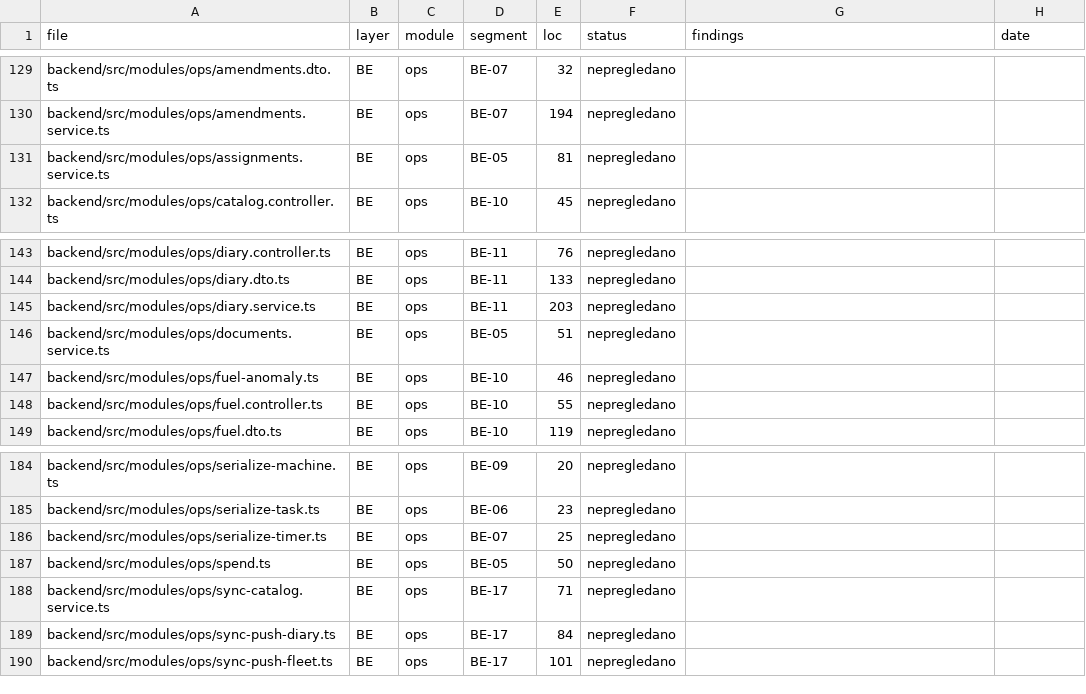
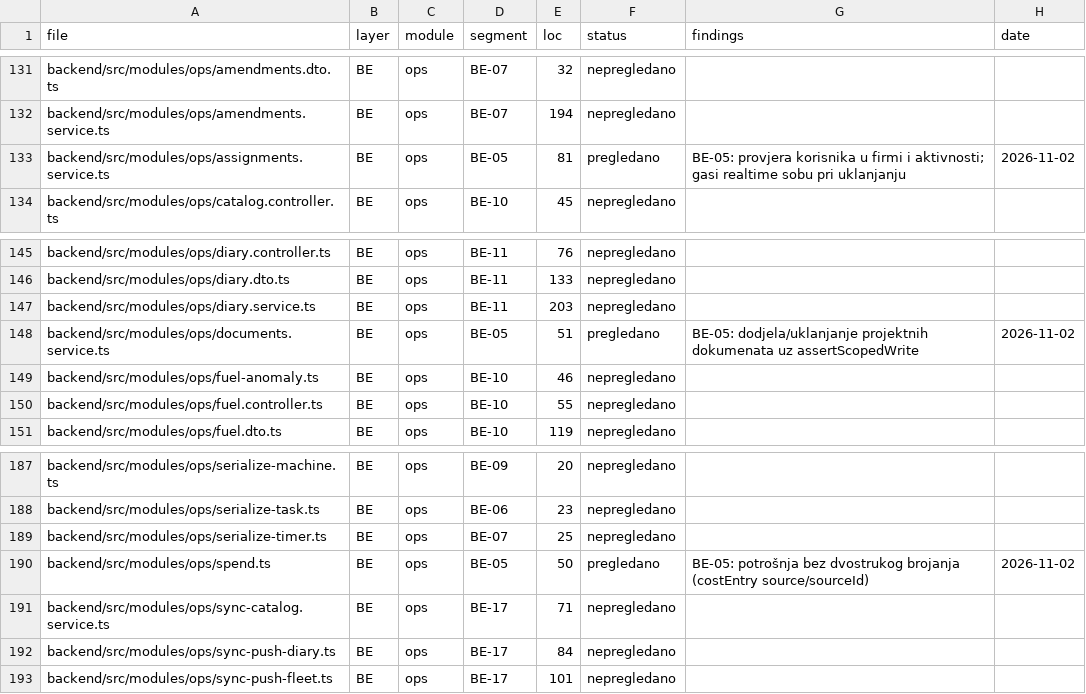
Before and after one commit to mudzy992/gradix, a CSV file: AUDIT/COVERAGE_MATRIX.csv, drawn as a sheet; only a part is shown, gaps mark what is left out; the diff covers the shown part only.

Commit message:
fix(ops): količine traže dodjelu na projekat, decimalna validacija, progres u dva upita [BE-05]
- quantities.patch: assertScopedWrite (vidljivost projekta nije bila dovoljna za pisanje)
- common/utils/decimal.ts: 'abc'/''/'1,5' -> 400 VALIDATION_FAILED umjesto 500 iz Prisma Decimal
  (budžet i plannedQty >= 0; executedQty ostaje potpisan radi storna)
- arhiviran projekat nije upisiv (409 PROJECT_TERMINAL)
- progress.ts: dva upita umjesto 1+2N + čiste funkcije taskPercent/averagePercent (10 testova)
- uklonjen mrtav companyId/void u projects.list
- docs: BACKEND.md §2.3 + B8 (zatvoren AuditAction enum -> audit akcije u BE-08); segment BE-05 done

Co-authored-by: arena-agent <297053741+arena-agent@users.noreply.github.com>

```diff
--- a/AUDIT/COVERAGE_MATRIX.csv
+++ b/AUDIT/COVERAGE_MATRIX.csv
@@ -130,3 +132,3 @@ backend/src/modules/ops/amendments.dto.ts,BE,ops,BE-07,32,nepregledano,,
 backend/src/modules/ops/amendments.service.ts,BE,ops,BE-07,194,nepregledano,,
-backend/src/modules/ops/assignments.service.ts,BE,ops,BE-05,81,nepregledano,,
+backend/src/modules/ops/assignments.service.ts,BE,ops,BE-05,81,pregledano,BE-05: provjera korisnika u firmi i aktivnosti; gasi realtime sobu pri uklanjanju,2026-11-02
 backend/src/modules/ops/catalog.controller.ts,BE,ops,BE-10,45,nepregledano,,
@@ -145,3 +147,3 @@ backend/src/modules/ops/diary.dto.ts,BE,ops,BE-11,133,nepregledano,,
 backend/src/modules/ops/diary.service.ts,BE,ops,BE-11,203,nepregledano,,
-backend/src/modules/ops/documents.service.ts,BE,ops,BE-05,51,nepregledano,,
+backend/src/modules/ops/documents.service.ts,BE,ops,BE-05,51,pregledano,BE-05: dodjela/uklanjanje projektnih dokumenata uz assertScopedWrite,2026-11-02
 backend/src/modules/ops/fuel-anomaly.ts,BE,ops,BE-10,46,nepregledano,,
@@ -186,3 +189,3 @@ backend/src/modules/ops/serialize-task.ts,BE,ops,BE-06,23,nepregledano,,
 backend/src/modules/ops/serialize-timer.ts,BE,ops,BE-07,25,nepregledano,,
-backend/src/modules/ops/spend.ts,BE,ops,BE-05,50,nepregledano,,
+backend/src/modules/ops/spend.ts,BE,ops,BE-05,50,pregledano,BE-05: potrošnja bez dvostrukog brojanja (costEntry source/sourceId),2026-11-02
 backend/src/modules/ops/sync-catalog.service.ts,BE,ops,BE-17,71,nepregledano,,
```
Also changed, not shown: 3 added rows and 42 edited cells elsewhere in this file, 10 other files.
